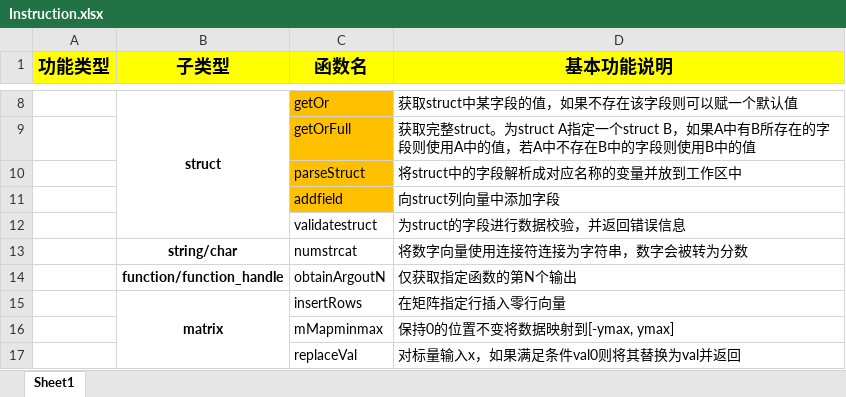
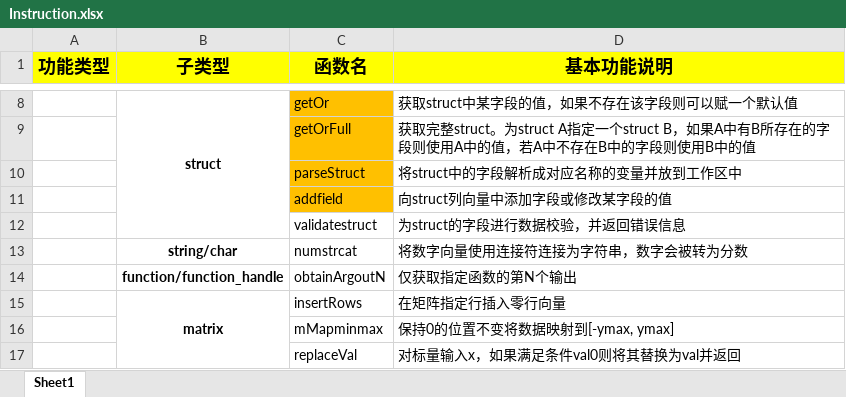
Before and after one commit to TOMORI233/MATLABUtils, an Excel workbook: Instruction.xlsx, sheet Sheet1, drawn as a sheet; only a part is shown, gaps mark what is left out; values as stored, in another font and other column widths than the file's, no borders; the diff names each change by its address in the sheet, - before the commit and + after, or states it on an @@ line.

```diff
--- a/Instruction.xlsx (sheet Sheet1)
+++ b/Instruction.xlsx (sheet Sheet1)
-D11 (基本功能说明): 向struct列向量中添加字段
+D11 (基本功能说明): 向struct列向量中添加字段或修改某字段的值
```
Also changed, not shown: 3 other files.
